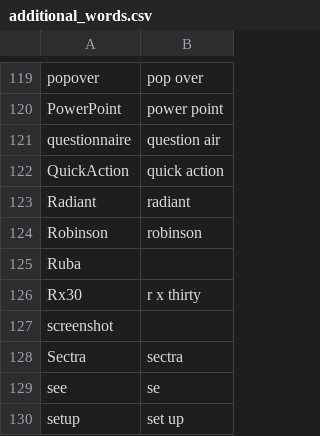
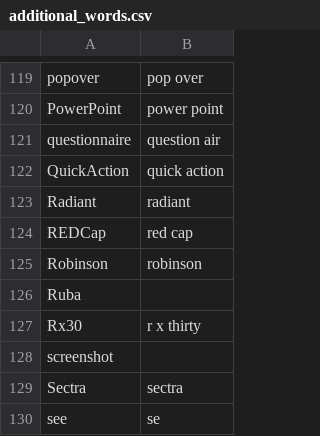
Before and after one commit to nriley/talon_community, a CSV file: settings/additional_words.csv, drawn as a sheet; only a part is shown, gaps mark what is left out; the shorter side is filled out with more unchanged rows; the diff names each change by its address in the sheet, - before the commit and + after, or states it on an @@ line.

```diff
--- a/settings/additional_words.csv
+++ b/settings/additional_words.csv
+row 124: REDCap | red cap
```
Also changed, not shown: settings/words_to_replace.csv.
